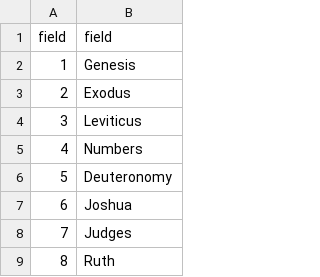
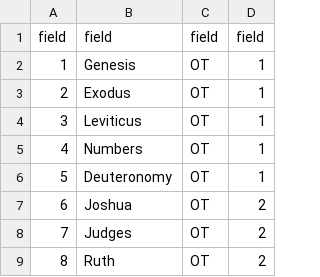
Before and after one commit to scrollmapper/bible_databases, a CSV file: csv/key_english.csv, drawn as a sheet; only a part is shown; the diff names each change by its address in the sheet, - before the commit and + after, or states it on an @@ line.

Commit message:
Added CSV versions of new database tables

```diff
--- a/csv/key_english.csv
+++ b/csv/key_english.csv
+column C, rows 1-9: field | OT | OT | OT | OT | OT | OT | OT | OT
+column D, rows 1-9: field | 1 | 1 | 1 | 1 | 1 | 2 | 2 | 2
```
Also changed, not shown: 2 other files.
